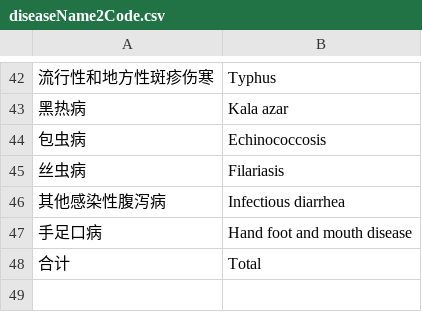
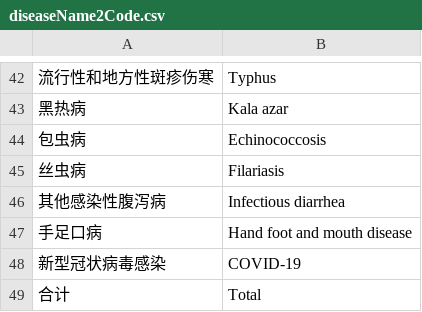
Before and after one commit to xmusphlkg/globalID, a CSV file: Script/CN/variables/diseaseName2Code.csv, drawn as a sheet; only a part is shown, gaps mark what is left out; the diff names each change by its address in the sheet, - before the commit and + after, or states it on an @@ line.

Commit message:
add COVID-19

```diff
--- a/Script/CN/variables/diseaseName2Code.csv
+++ b/Script/CN/variables/diseaseName2Code.csv
+row 48: 新型冠状病毒感染 | COVID-19
```
Also changed, not shown: 2 other files.
